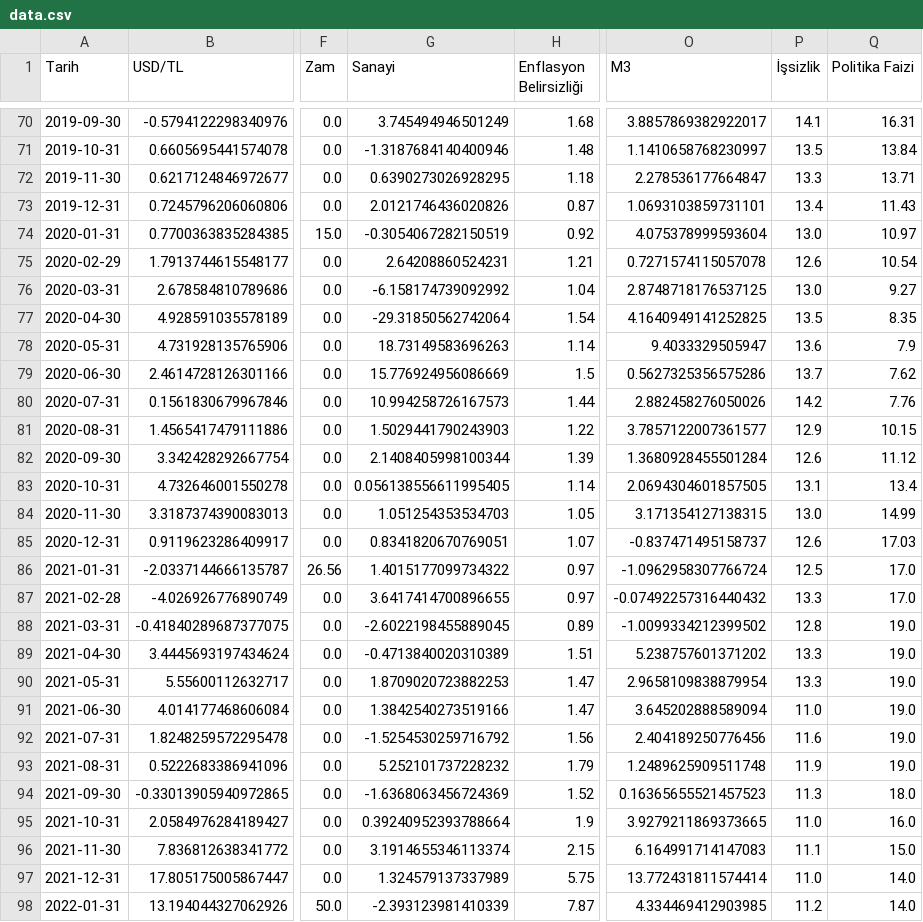
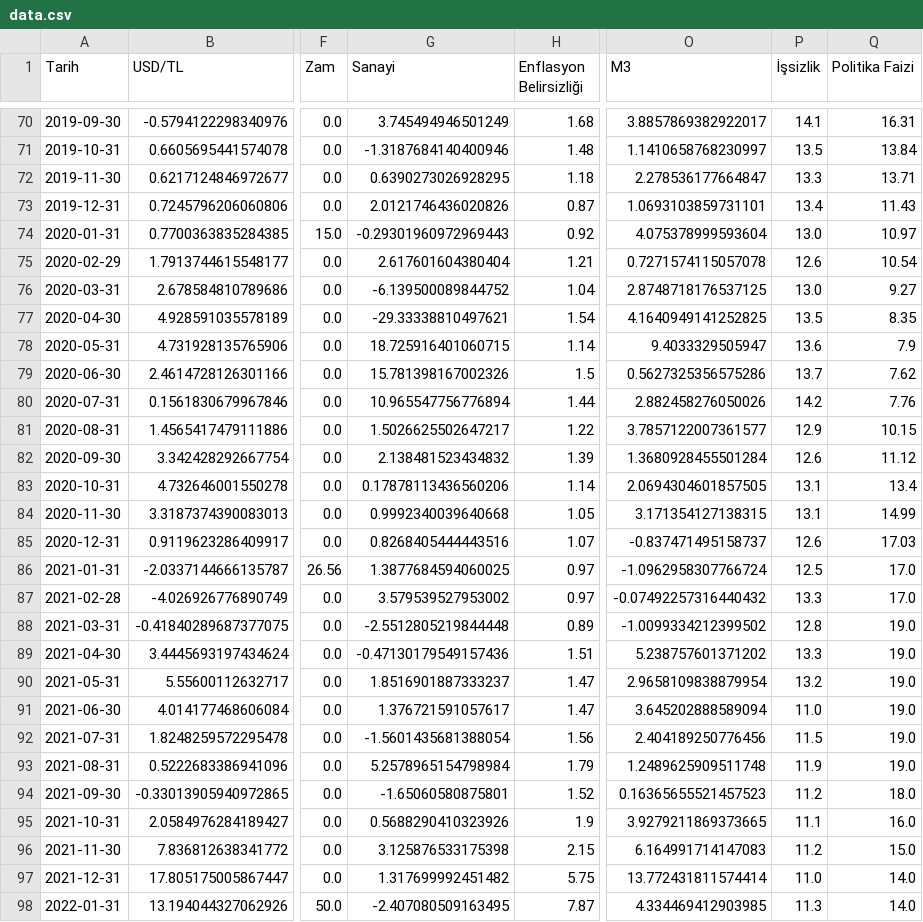
Before and after one commit to kaboya19/InflationForecast, a CSV file: data.csv, drawn as a sheet; only a part is shown, gaps mark what is left out; the diff covers the shown part only; the diff names each change by its address in the sheet, - before the commit and + after, or states it on an @@ line.

```diff
--- a/data.csv
+++ b/data.csv
-G74 (Sanayi): -0.3054067282150519
+G74 (Sanayi): -0.29301960972969443
-G75 (Sanayi): 2.64208860524231
+G75 (Sanayi): 2.617601604380404
-G76 (Sanayi): -6.158174739092992
+G76 (Sanayi): -6.139500089844752
-G77 (Sanayi): -29.31850562742064
+G77 (Sanayi): -29.33338810497621
-G78 (Sanayi): 18.73149583696263
+G78 (Sanayi): 18.725916401060715
-G79 (Sanayi): 15.776924956086669
+G79 (Sanayi): 15.781398167002326
-G80 (Sanayi): 10.994258726167573
+G80 (Sanayi): 10.965547756776894
-G81 (Sanayi): 1.5029441790243903
+G81 (Sanayi): 1.5026625502647217
-G82 (Sanayi): 2.1408405998100344
+G82 (Sanayi): 2.138481523434832
-G83 (Sanayi): 0.056138556611995405
+G83 (Sanayi): 0.17878113436560206
-G84 (Sanayi): 1.051254353534703
+G84 (Sanayi): 0.9992340039640668
-P84 (İşsizlik): 13.0
+P84 (İşsizlik): 13.1
-G85 (Sanayi): 0.8341820670769051
+G85 (Sanayi): 0.8268405444443516
-G86 (Sanayi): 1.4015177099734322
+G86 (Sanayi): 1.3877684594060025
-G87 (Sanayi): 3.6417414700896655
+G87 (Sanayi): 3.579539527953002
-G88 (Sanayi): -2.6022198455889045
+G88 (Sanayi): -2.5512805219844448
-G89 (Sanayi): -0.4713840020310389
+G89 (Sanayi): -0.47130179549157436
-G90 (Sanayi): 1.8709020723882253
+G90 (Sanayi): 1.8516901887333237
-P90 (İşsizlik): 13.3
+P90 (İşsizlik): 13.2
-G91 (Sanayi): 1.3842540273519166
+G91 (Sanayi): 1.376721591057617
-G92 (Sanayi): -1.5254530259716792
+G92 (Sanayi): -1.5601435681388054
-P92 (İşsizlik): 11.6
+P92 (İşsizlik): 11.5
-G93 (Sanayi): 5.252101737228232
+G93 (Sanayi): 5.2578965154798984
-G94 (Sanayi): -1.6368063456724369
+G94 (Sanayi): -1.65060580875801
-P94 (İşsizlik): 11.3
+P94 (İşsizlik): 11.2
-G95 (Sanayi): 0.39240952393788664
+G95 (Sanayi): 0.5688290410323926
-P95 (İşsizlik): 11.0
+P95 (İşsizlik): 11.1
-G96 (Sanayi): 3.1914655346113374
+G96 (Sanayi): 3.125876533175398
-P96 (İşsizlik): 11.1
+P96 (İşsizlik): 11.2
-G97 (Sanayi): 1.324579137337989
+G97 (Sanayi): 1.317699992451482
-G98 (Sanayi): -2.393123981410339
+G98 (Sanayi): -2.407080509163495
-P98 (İşsizlik): 11.2
+P98 (İşsizlik): 11.3
```
Also changed, not shown: 1 added row and 27 edited cells elsewhere in this file, df6.csv, modelaylık.csv, 1 other file.
